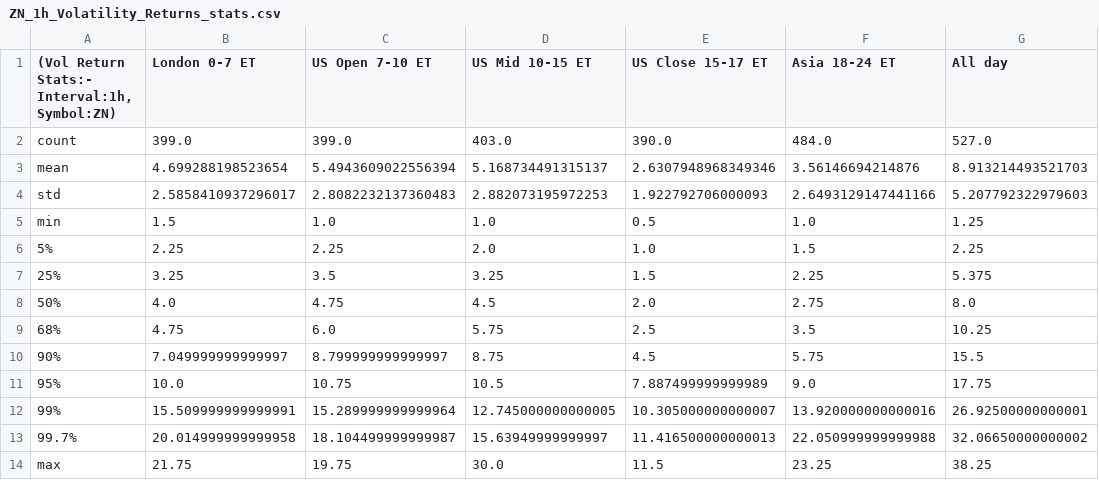
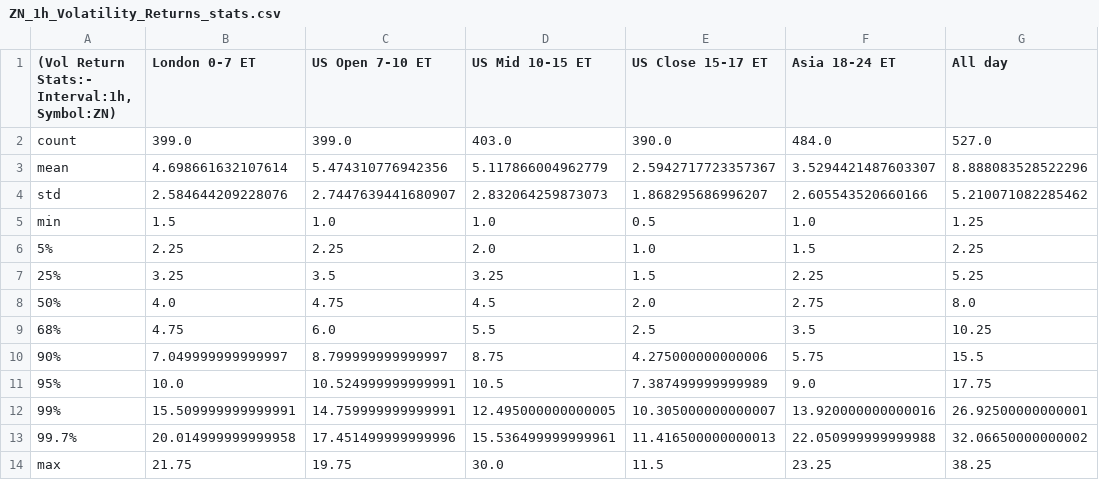
Before and after one commit to krishanggupta/MarketAnalysis, a CSV file: Intraday_data_files_stats_and_plots_folder/ZN_1h_Volatility_Returns_stats.csv, drawn as a sheet.

```diff
--- a/Intraday_data_files_stats_and_plots_folder/ZN_1h_Volatility_Returns_stats.csv
+++ b/Intraday_data_files_stats_and_plots_folder/ZN_1h_Volatility_Returns_stats.csv
@@ -2,13 +2,13 @@
 count,399.0,399.0,403.0,390.0,484.0,527.0
-mean,4.699288198523654,5.4943609022556394,5.168734491315137,2.6307948968349346,3.56146694214876,8.913214493521703
-std,2.5858410937296017,2.8082232137360483,2.882073195972253,1.922792706000093,2.6493129147441166,5.207792322979603
+mean,4.698661632107614,5.474310776942356,5.117866004962779,2.5942717723357367,3.5294421487603307,8.888083528522296
+std,2.584644209228076,2.7447639441680907,2.832064259873073,1.868295686996207,2.605543520660166,5.210071082285462
 min,1.5,1.0,1.0,0.5,1.0,1.25
 5%,2.25,2.25,2.0,1.0,1.5,2.25
-25%,3.25,3.5,3.25,1.5,2.25,5.375
+25%,3.25,3.5,3.25,1.5,2.25,5.25
 50%,4.0,4.75,4.5,2.0,2.75,8.0
-68%,4.75,6.0,5.75,2.5,3.5,10.25
-90%,7.049999999999997,8.799999999999997,8.75,4.5,5.75,15.5
-95%,10.0,10.75,10.5,7.887499999999989,9.0,17.75
-99%,15.509999999999991,15.289999999999964,12.745000000000005,10.305000000000007,13.920000000000016,26.92500000000001
-99.7%,20.014999999999958,18.104499999999987,15.63949999999997,11.416500000000013,22.050999999999988,32.06650000000002
+68%,4.75,6.0,5.5,2.5,3.5,10.25
+90%,7.049999999999997,8.799999999999997,8.75,4.275000000000006,5.75,15.5
+95%,10.0,10.524999999999991,10.5,7.387499999999989,9.0,17.75
+99%,15.509999999999991,14.759999999999991,12.495000000000005,10.305000000000007,13.920000000000016,26.92500000000001
+99.7%,20.014999999999958,17.451499999999996,15.536499999999961,11.416500000000013,22.050999999999988,32.06650000000002
 max,21.75,19.75,30.0,11.5,23.25,38.25
```
Also changed, not shown: Intraday_data_files_stats_and_plots_folder/Asia_18-24_ET_latest_custom_days_Volatility_Returns_1h_ZN.csv, Intraday_data_files_stats_and_plots_folder/London_0-7_ET_latest_custom_days_Volatility_Returns_1h_ZN.csv, 24 other files.
